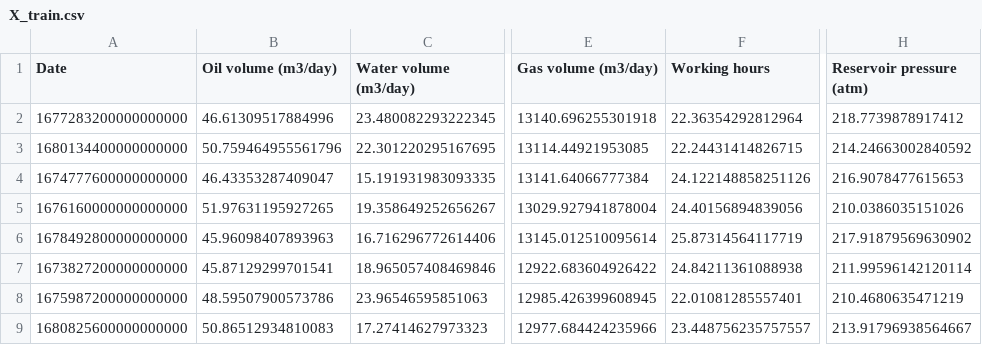
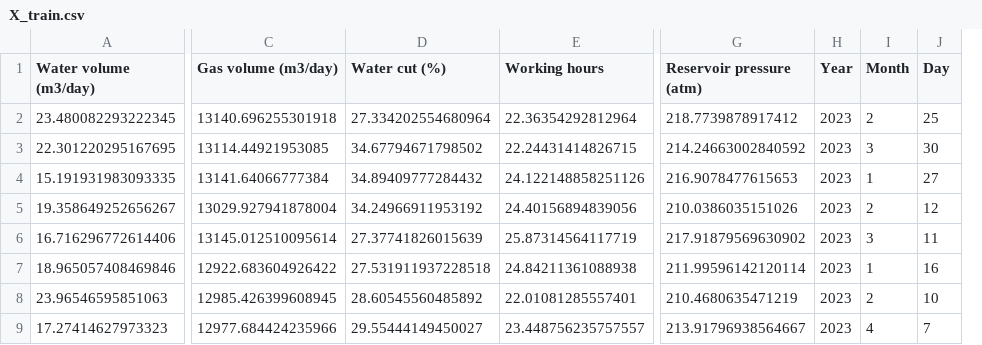
Before and after one commit to tsitsidalakishvili/ml_model_builder, a CSV file: X_train.csv, drawn as a sheet; only a part is shown, gaps mark what is left out; removed rows and columns are numbered as before the commit, all else as after; the diff names each change by its address in the sheet, - before the commit and + after, or states it on an @@ line.

```diff
--- a/X_train.csv
+++ b/X_train.csv
-column A (Date), rows 2-9: 1677283200000000000 | 1680134400000000000 | 1674777600000000000 | 1676160000000000000 | 1678492800000000000 | 1673827200000000000 | 1675987200000000000 | 1680825600000000000
-column B (Oil volume (m3/day)), rows 2-9: 46.61309517884996 | 50.759464955561796 | 46.43353287409047 | 51.97631195927265 | 45.96098407893963 | 45.87129299701541 | 48.59507900573786 | 50.86512934810083
+column D (Water cut (%)), rows 2-9: 27.334202554680964 | 34.67794671798502 | 34.89409777284432 | 34.24966911953192 | 27.37741826015639 | 27.531911937228518 | 28.60545560485892 | 29.55444149450027
+column H (Year), rows 2-9: all 2023
+column I (Month), rows 2-9: 2 | 3 | 1 | 2 | 3 | 1 | 2 | 4
+column J (Day), rows 2-9: 25 | 30 | 27 | 12 | 11 | 16 | 10 | 7
```
Also changed, not shown: X_test.csv, dataset.csv, 4 other files.
